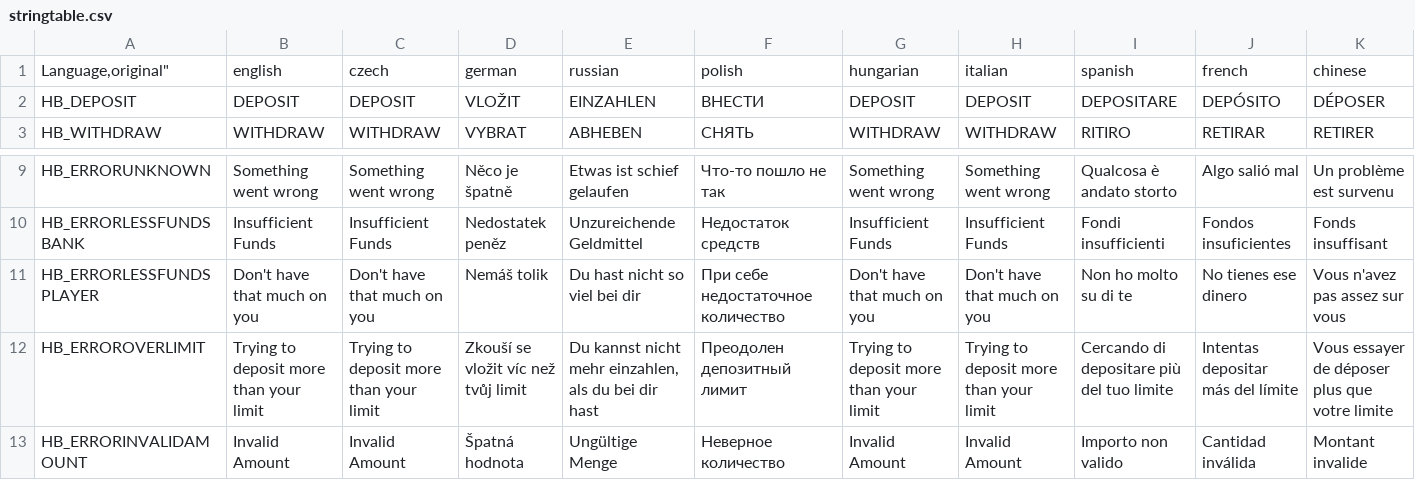
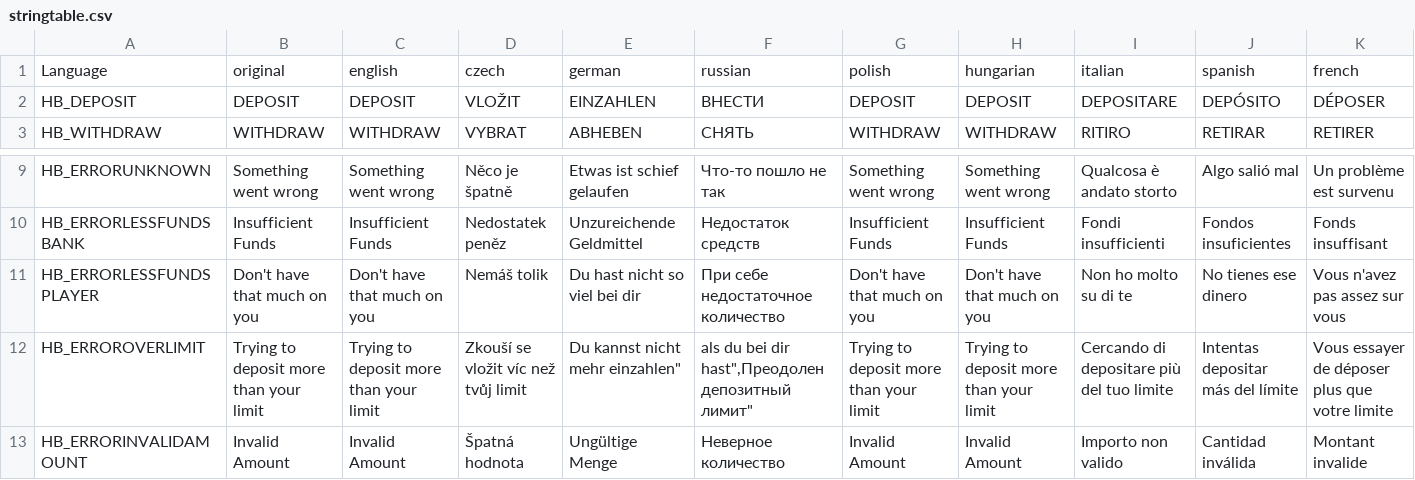
Before and after one commit to DaemonForge/DayZ-HivedBanking, a CSV file: HivedBanking/languagecore/stringtable.csv, drawn as a sheet; only a part is shown, gaps mark what is left out; removed rows and columns are numbered as before the commit, all else as after; rows hold the shown columns only; the diff names each change by its address in the sheet, - before the commit and + after, or states it on an @@ line.

```diff
--- a/HivedBanking/languagecore/stringtable.csv
+++ b/HivedBanking/languagecore/stringtable.csv
-row 1: Language,original" | english | czech | german | russian | polish | hungarian | italian | spanish | french | chinese
+row 1: Language | original | english | czech | german | russian | polish | hungarian | italian | spanish | french
-E12: Du kannst nicht mehr einzahlen, als du bei dir hast
+E12: Du kannst nicht mehr einzahlen"
-F12: Преодолен депозитный лимит
+F12: als du bei dir hast",Преодолен депозитный лимит"
```
Also changed, not shown: 1 other file.
